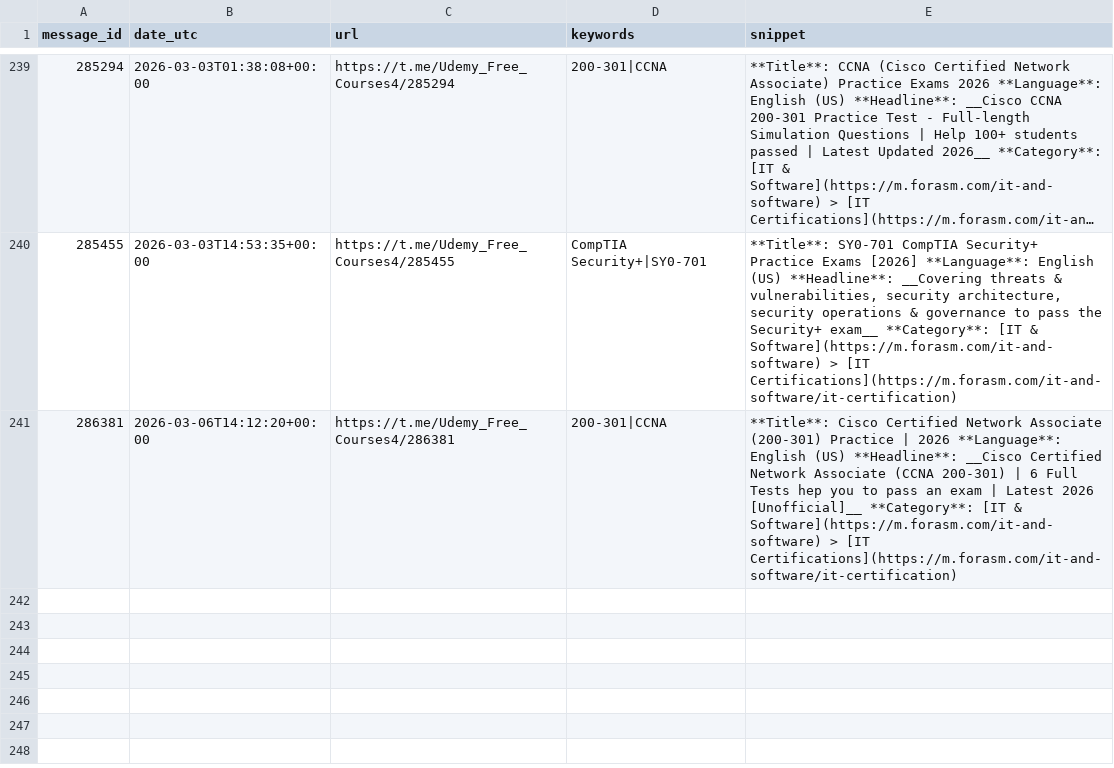
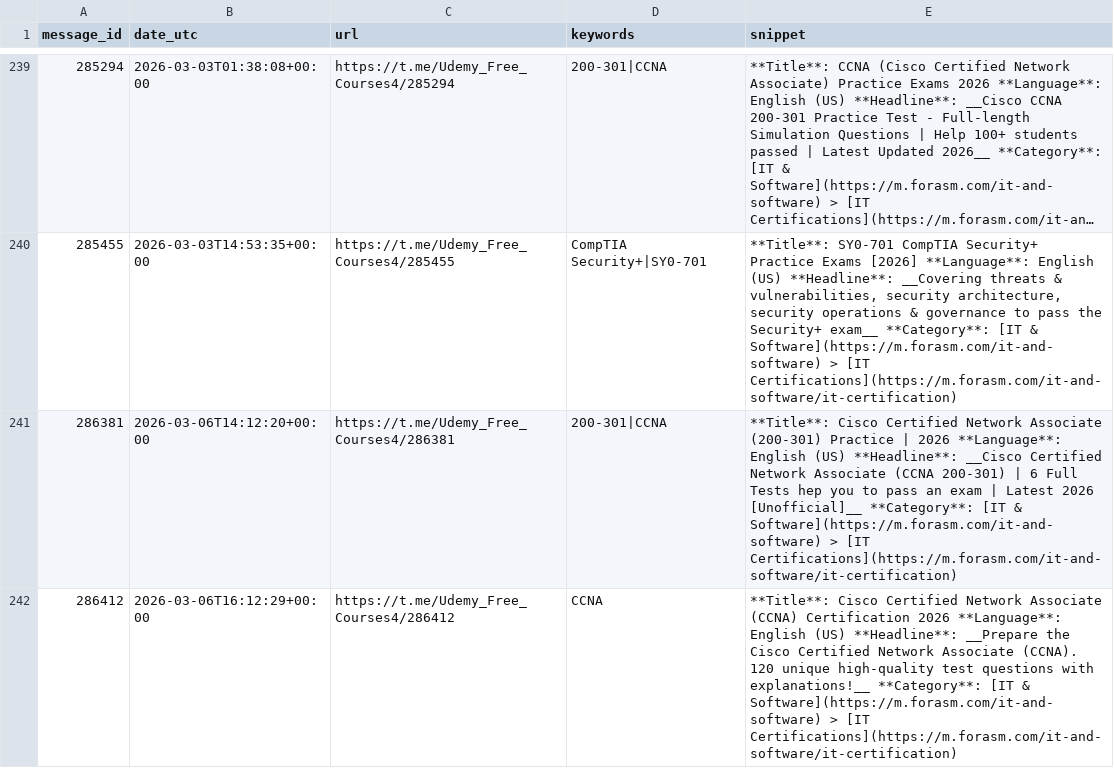
Before and after one commit to mathislef34/Udemy_Formation_Scanner, a CSV file: docs/findings.csv, drawn as a sheet; only a part is shown, gaps mark what is left out; long unchanged cells end in …; the diff names each change by its address in the sheet, - before the commit and + after, or states it on an @@ line.

```diff
--- a/docs/findings.csv
+++ b/docs/findings.csv
+row 242: 286412 | 2026-03-06T16:12:29+00:00 | https://t.me/Udemy_Free_Courses4/286412 | CCNA | **Title**: Cisco Certified Network Associate (CCNA) Certification 2026 **Language**: English (US) **Headline**: __Prepare the Cisco Certified Network Associate (CCNA). 120 unique high-quality test questions with explanations!__ **Category**: [IT & Software](https://m.forasm.com/it-and-software) > [IT Certifications](https://m.forasm.com/it-and-software/it-certification)
```
Also changed, not shown: findings.csv, 1 other file.
